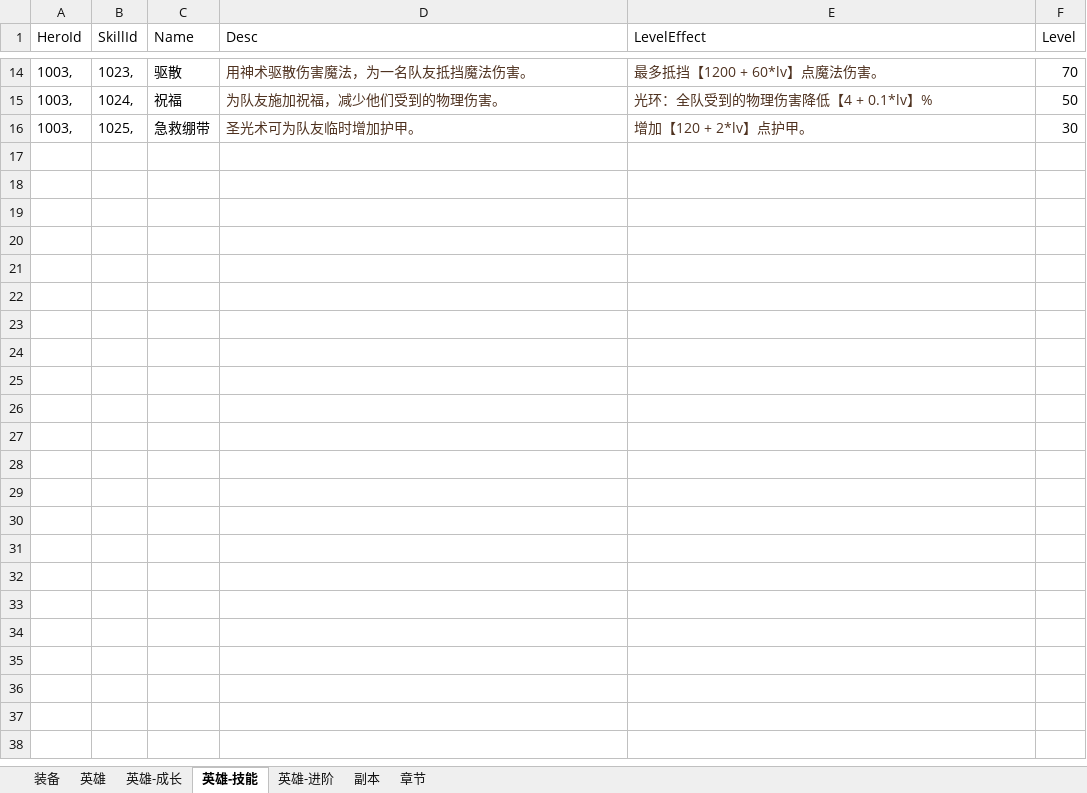
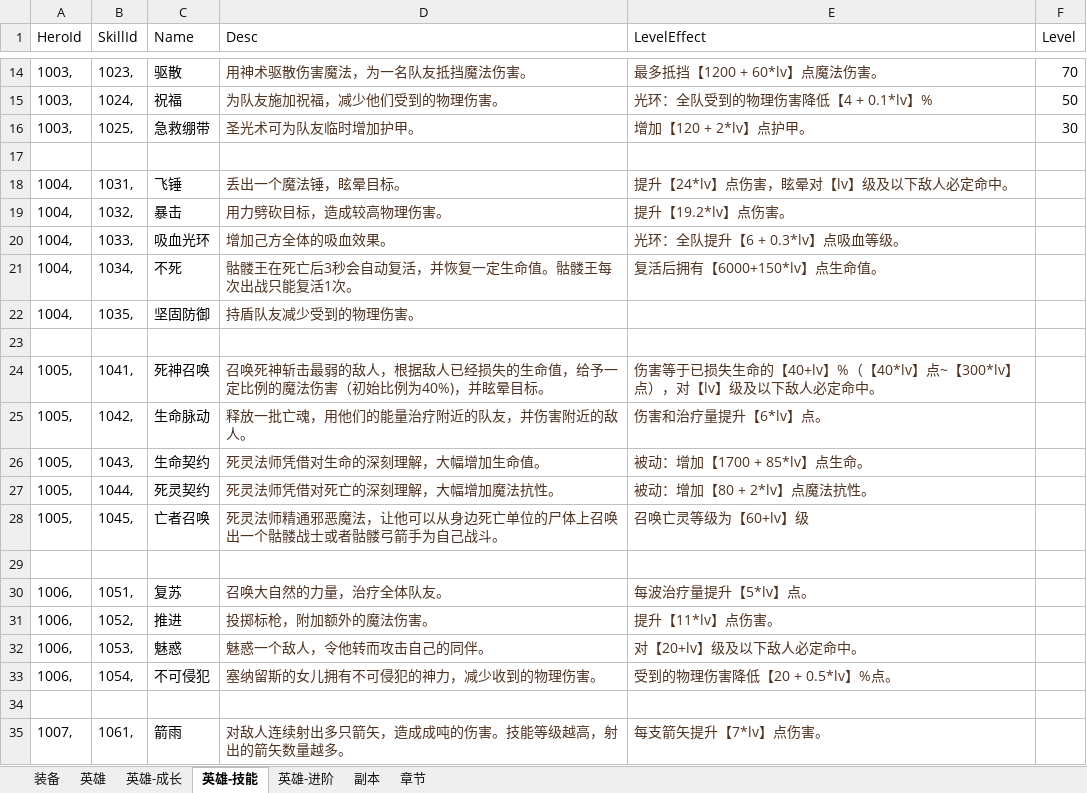
Before and after one commit to zhoulk/subway, an Excel workbook: 数据.xlsx, sheet 英雄-技能, drawn as a sheet; only a part is shown, gaps mark what is left out; values as stored, in another font and other column widths than the file's, no borders; the diff covers the shown part only; the diff names each change by its address in the sheet, - before the commit and + after, or states it on an @@ line.

Commit message:
11

```diff
--- a/数据.xlsx (sheet 英雄-技能)
+++ b/数据.xlsx (sheet 英雄-技能)
+row 17: (empty)
+row 18: 1004, | 1031, | 飞锤 | 丢出一个魔法锤，眩晕目标。 | 提升【24*lv】点伤害，眩晕对【lv】级及以下敌人必定命中。
+row 19: 1004, | 1032, | 暴击 | 用力劈砍目标，造成较高物理伤害。 | 提升【19.2*lv】点伤害。
+row 20: 1004, | 1033, | 吸血光环 | 增加己方全体的吸血效果。 | 光环：全队提升【6 + 0.3*lv】点吸血等级。
+row 21: 1004, | 1034, | 不死 | 骷髅王在死亡后3秒会自动复活，并恢复一定生命值。骷髅王每次出战只能复活1次。 | 复活后拥有【6000+150*lv】点生命值。
+row 22: 1004, | 1035, | 坚固防御 | 持盾队友减少受到的物理伤害。
+row 23: (empty)
+row 24: 1005, | 1041, | 死神召唤 | 召唤死神斩击最弱的敌人，根据敌人已经损失的生命值，给予一定比例的魔法伤害（初始比例为40%)，并眩晕目标。 | 伤害等于已损失生命的【40+lv】%（【40*lv】点~【300*lv】点），对【lv】级及以下敌人必定命中。
+row 25: 1005, | 1042, | 生命脉动 | 释放一批亡魂，用他们的能量治疗附近的队友，并伤害附近的敌人。 | 伤害和治疗量提升【6*lv】点。
+row 26: 1005, | 1043, | 生命契约 | 死灵法师凭借对生命的深刻理解，大幅增加生命值。 | 被动：增加【1700 + 85*lv】点生命。
+row 27: 1005, | 1044, | 死灵契约 | 死灵法师凭借对死亡的深刻理解，大幅增加魔法抗性。 | 被动：增加【80 + 2*lv】点魔法抗性。
+row 28: 1005, | 1045, | 亡者召唤 | 死灵法师精通邪恶魔法，让他可以从身边死亡单位的尸体上召唤出一个骷髅战士或者骷髅弓箭手为自己战斗。 | 召唤亡灵等级为【60+lv】级
+row 29: (empty)
+row 30: 1006, | 1051, | 复苏 | 召唤大自然的力量，治疗全体队友。 | 每波治疗量提升【5*lv】点。
+row 31: 1006, | 1052, | 推进 | 投掷标枪，附加额外的魔法伤害。 | 提升【11*lv】点伤害。
+row 32: 1006, | 1053, | 魅惑 | 魅惑一个敌人，令他转而攻击自己的同伴。 | 对【20+lv】级及以下敌人必定命中。
+row 33: 1006, | 1054, | 不可侵犯 | 塞纳留斯的女儿拥有不可侵犯的神力，减少收到的物理伤害。 | 受到的物理伤害降低【20 + 0.5*lv】%点。
+row 34: (empty)
+row 35: 1007, | 1061, | 箭雨 | 对敌人连续射出多只箭矢，造成成吨的伤害。技能等级越高，射出的箭矢数量越多。 | 每支箭矢提升【7*lv】点伤害。
```
Also changed, not shown: 147 added rows elsewhere in this sheet, sheet 英雄-成长, sheet 英雄.
